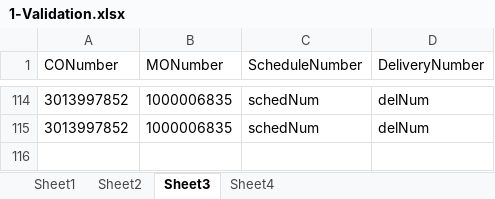
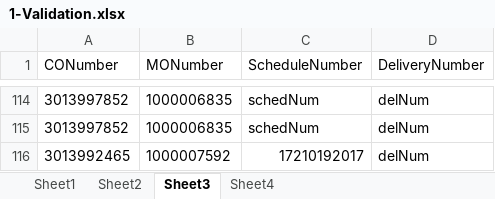
Before and after one commit to hbhardwaj03/Andyz-POC, an Excel workbook: Resources/1-Validation.xlsx, sheet Sheet3, drawn as a sheet; only a part is shown, gaps mark what is left out; values as stored, in another font and other column widths than the file's, no borders; the diff names each change by its address in the sheet, - before the commit and + after, or states it on an @@ line.

```diff
--- a/Resources/1-Validation.xlsx (sheet Sheet3)
+++ b/Resources/1-Validation.xlsx (sheet Sheet3)
+row 116: 3013992465 | 1000007592 | 17210192017 | delNum
```
Also changed, not shown: sheet Sheet2, Resources/2-data.xlsx.
